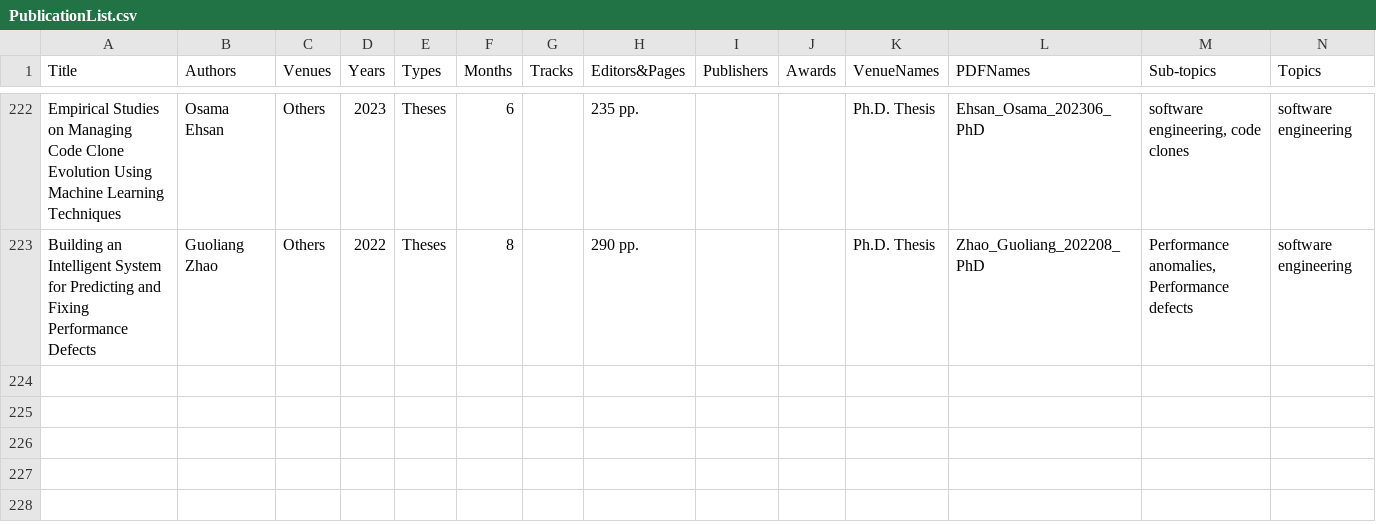
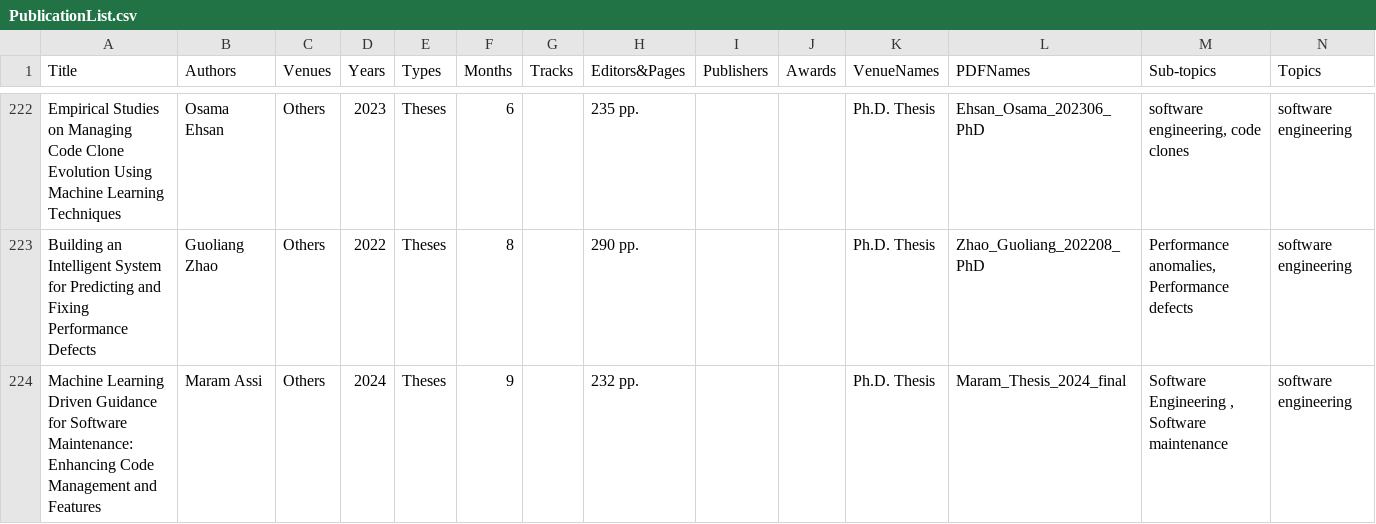
Before and after one commit to seal-queensu/seal-queensu.github.io, a CSV file: publications/PublicationList.csv, drawn as a sheet; only a part is shown, gaps mark what is left out; rows hold the shown columns only; the diff names each change by its address in the sheet, - before the commit and + after, or states it on an @@ line.

Commit message:
Update PublicationList.csv

```diff
--- a/publications/PublicationList.csv
+++ b/publications/PublicationList.csv
+row 224: Machine Learning Driven Guidance for Software Maintenance: Enhancing Code Management and Features | Maram Assi | Others | 2024 | Theses | 9 |  | 232 pp. |  |  | Ph.D. Thesis | Maram_Thesis_2024_final | Software Engineering , Software maintenance | software engineering
```
